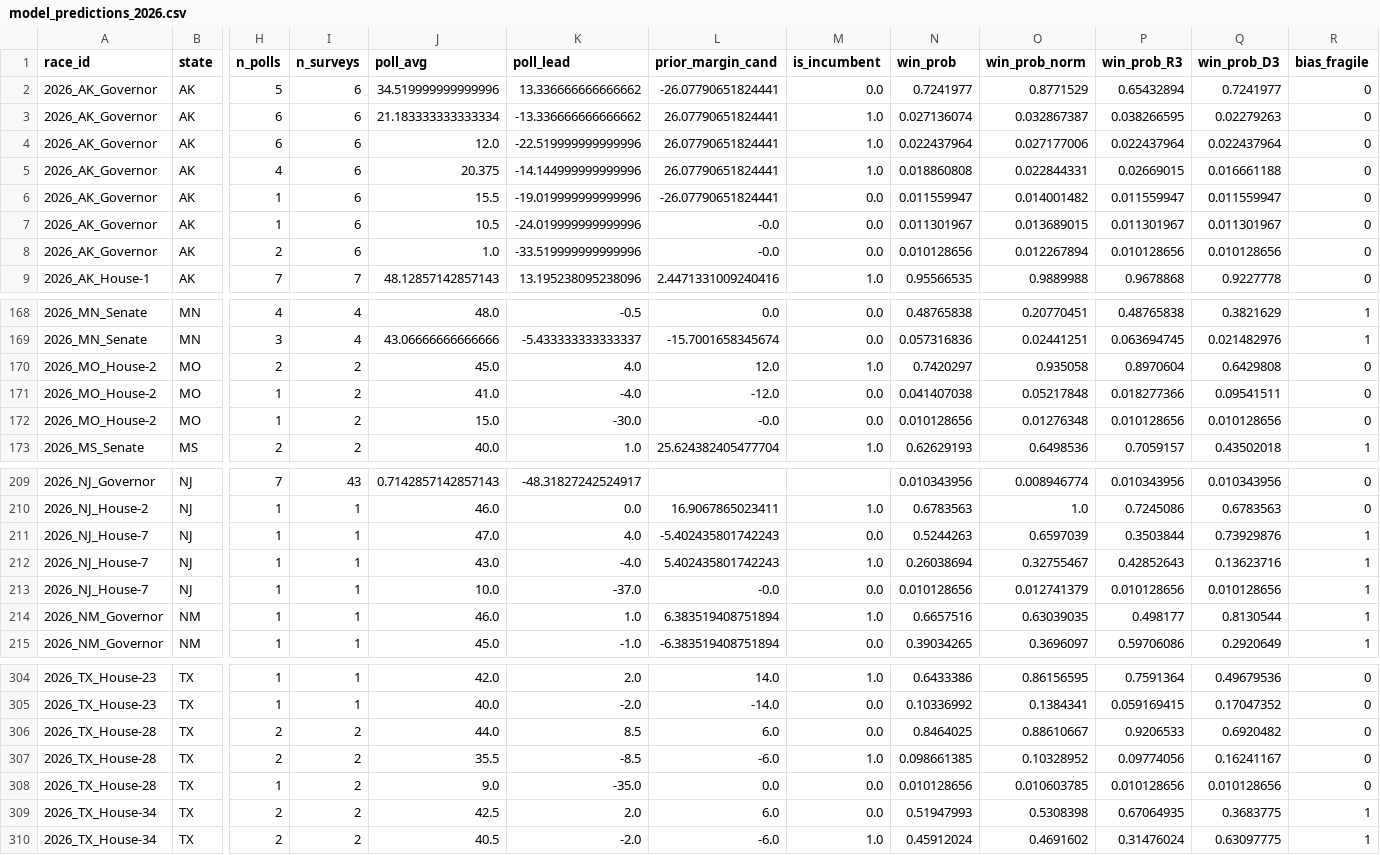
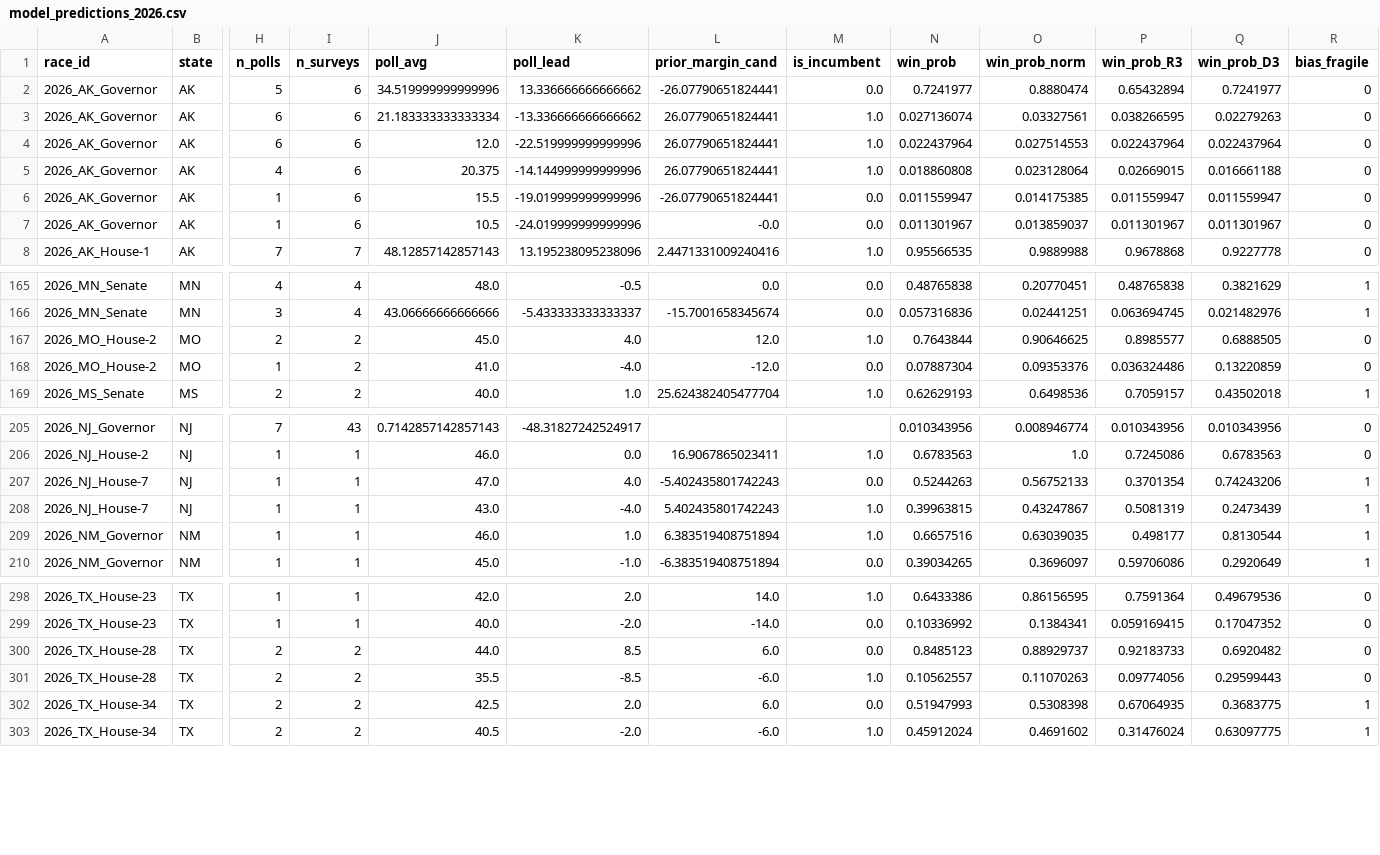
Before and after one commit to pjmerica/polling-agg-2026, a CSV file: data/processed/model_predictions_2026.csv, drawn as a sheet; only a part is shown, gaps mark what is left out; removed rows and columns are numbered as before the commit, all else as after; rows hold the shown columns only; the diff covers the shown part only; the diff names each change by its address in the sheet, - before the commit and + after, or states it on an @@ line.

```diff
--- a/data/processed/model_predictions_2026.csv
+++ b/data/processed/model_predictions_2026.csv
-O2 (win_prob_norm): 0.8771529
+O2 (win_prob_norm): 0.8880474
-O3 (win_prob_norm): 0.032867387
+O3 (win_prob_norm): 0.03327561
-O4 (win_prob_norm): 0.027177006
+O4 (win_prob_norm): 0.027514553
-O5 (win_prob_norm): 0.022844331
+O5 (win_prob_norm): 0.023128064
-O6 (win_prob_norm): 0.014001482
+O6 (win_prob_norm): 0.014175385
-O7 (win_prob_norm): 0.013689015
+O7 (win_prob_norm): 0.013859037
-row 8: 2026_AK_Governor | AK | 2 | 6 | 1.0 | -33.519999999999996 | -0.0 | 0.0 | 0.010128656 | 0.012267894 | 0.010128656 | 0.010128656 | 0
-N167 (win_prob): 0.7420297
+N167 (win_prob): 0.7643844
-O167 (win_prob_norm): 0.935058
+O167 (win_prob_norm): 0.90646625
-P167 (win_prob_R3): 0.8970604
+P167 (win_prob_R3): 0.8985577
-Q167 (win_prob_D3): 0.6429808
+Q167 (win_prob_D3): 0.6888505
-N168 (win_prob): 0.041407038
+N168 (win_prob): 0.07887304
-O168 (win_prob_norm): 0.05217848
+O168 (win_prob_norm): 0.09353376
-P168 (win_prob_R3): 0.018277366
+P168 (win_prob_R3): 0.036324486
-Q168 (win_prob_D3): 0.09541511
+Q168 (win_prob_D3): 0.13220859
-row 172: 2026_MO_House-2 | MO | 1 | 2 | 15.0 | -30.0 | -0.0 | 0.0 | 0.010128656 | 0.01276348 | 0.010128656 | 0.010128656 | 0
-O207 (win_prob_norm): 0.6597039
+O207 (win_prob_norm): 0.56752133
-P207 (win_prob_R3): 0.3503844
+P207 (win_prob_R3): 0.3701354
-Q207 (win_prob_D3): 0.73929876
+Q207 (win_prob_D3): 0.74243206
-N208 (win_prob): 0.26038694
+N208 (win_prob): 0.39963815
-O208 (win_prob_norm): 0.32755467
+O208 (win_prob_norm): 0.43247867
-P208 (win_prob_R3): 0.42852643
+P208 (win_prob_R3): 0.5081319
-Q208 (win_prob_D3): 0.13623716
+Q208 (win_prob_D3): 0.2473439
-row 213: 2026_NJ_House-7 | NJ | 1 | 1 | 10.0 | -37.0 | -0.0 | 0.0 | 0.010128656 | 0.012741379 | 0.010128656 | 0.010128656 | 1
-N300 (win_prob): 0.8464025
+N300 (win_prob): 0.8485123
-O300 (win_prob_norm): 0.88610667
+O300 (win_prob_norm): 0.88929737
-P300 (win_prob_R3): 0.9206533
+P300 (win_prob_R3): 0.92183733
-N301 (win_prob): 0.098661385
+N301 (win_prob): 0.10562557
-O301 (win_prob_norm): 0.10328952
+O301 (win_prob_norm): 0.11070263
-Q301 (win_prob_D3): 0.16241167
+Q301 (win_prob_D3): 0.29599443
-row 308: 2026_TX_House-28 | TX | 1 | 2 | 9.0 | -35.0 | 0.0 | 0.0 | 0.010128656 | 0.010603785 | 0.010128656 | 0.010128656 | 0
```
Also changed, not shown: 3 removed rows and 10 edited cells elsewhere in this file, data/processed/model_margin_predictions_2026.csv, data/processed/model_primary_margin_predictions_2026.csv, 8 other files.
